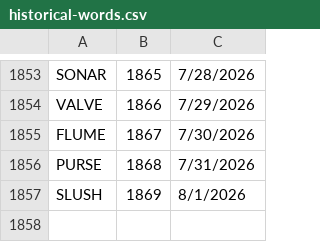
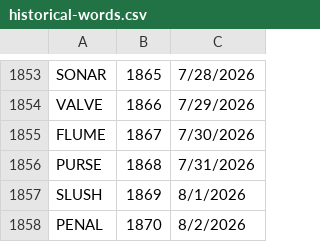
Before and after one commit to 8080Games/WordleMatch, a CSV file: wwwroot/historical-words.csv, drawn as a sheet; only a part is shown, gaps mark what is left out; the diff names each change by its address in the sheet, - before the commit and + after, or states it on an @@ line.

```diff
--- a/wwwroot/historical-words.csv
+++ b/wwwroot/historical-words.csv
+row 1858: PENAL | 1870 | 8/2/2026
```
Also changed, not shown: wwwroot/historical_hints.csv, wwwroot/used-words.csv, 1 other file.
